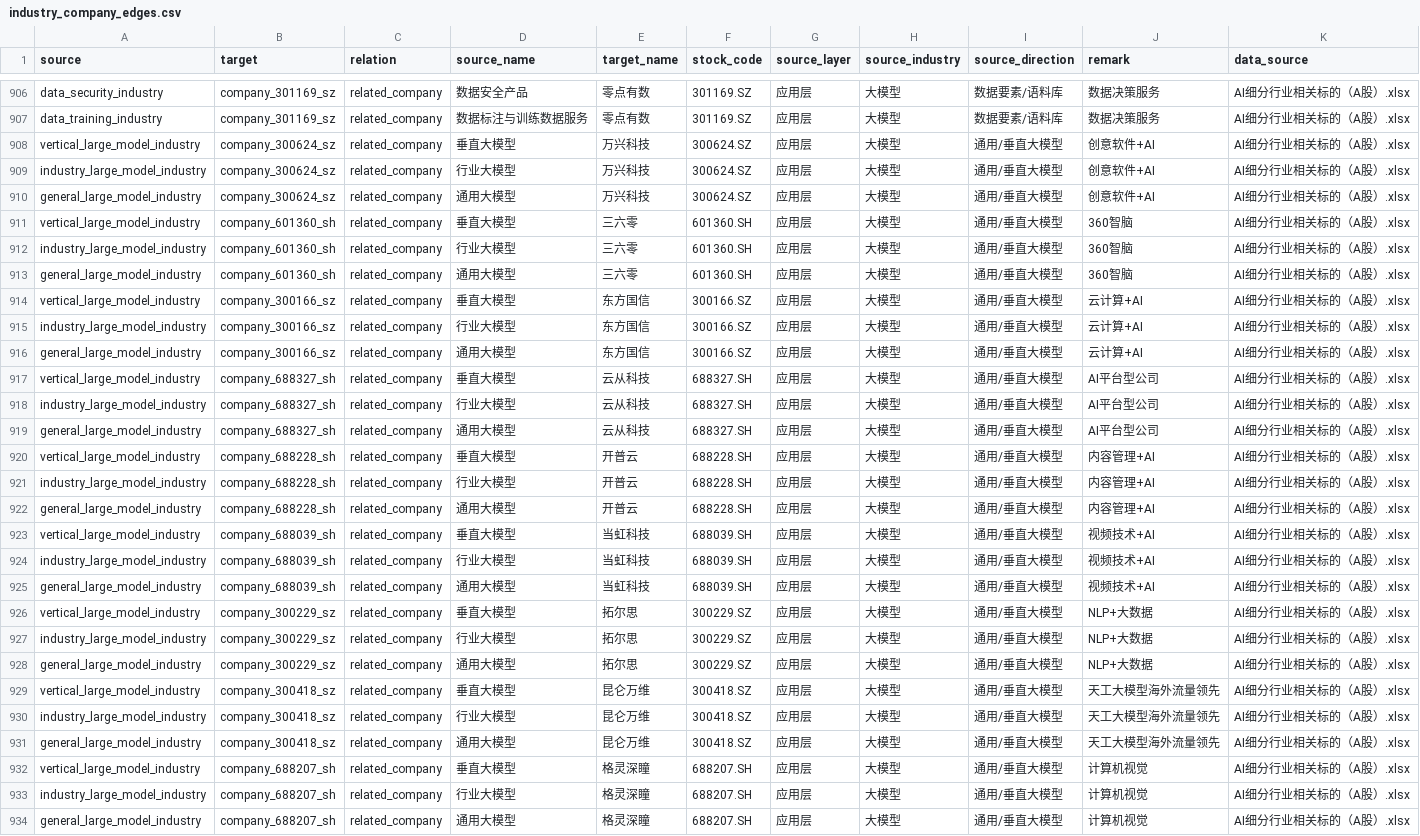
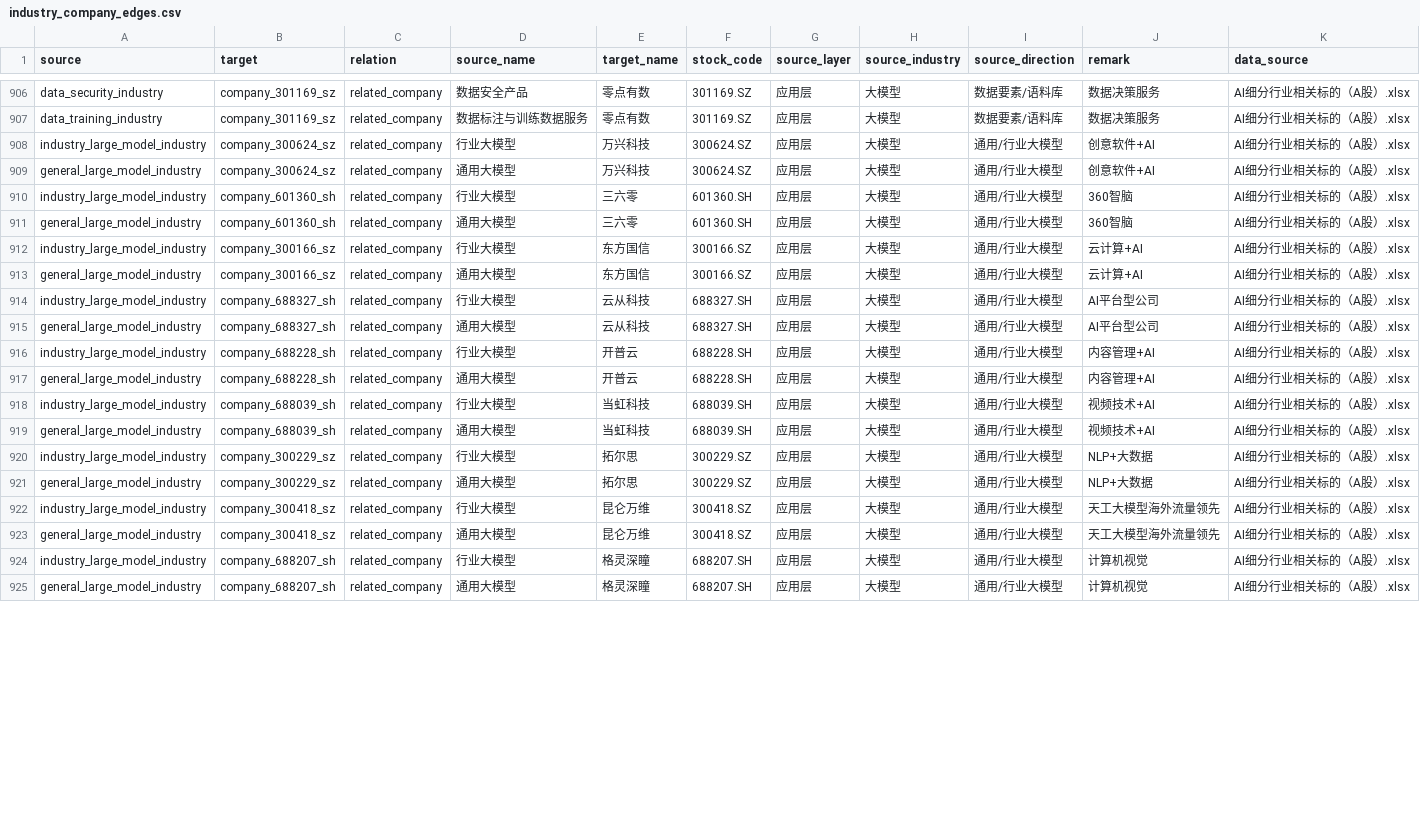
Before and after one commit to FinStep-AI/ai_atlas, a CSV file: industry_company_edges.csv, drawn as a sheet; only a part is shown, gaps mark what is left out; removed rows and columns are numbered as before the commit, all else as after; the diff covers the shown part only; the diff names each change by its address in the sheet, - before the commit and + after, or states it on an @@ line.

```diff
--- a/industry_company_edges.csv
+++ b/industry_company_edges.csv
-row 908: vertical_large_model_industry | company_300624_sz | related_company | 垂直大模型 | 万兴科技 | 300624.SZ | 应用层 | 大模型 | 通用/垂直大模型 | 创意软件+AI | AI细分行业相关标的（A股）.xlsx
-I908:I909 (source_direction): 通用/垂直大模型
+I908:I909 (source_direction): 通用/行业大模型
-row 911: vertical_large_model_industry | company_601360_sh | related_company | 垂直大模型 | 三六零 | 601360.SH | 应用层 | 大模型 | 通用/垂直大模型 | 360智脑 | AI细分行业相关标的（A股）.xlsx
-I910:I911 (source_direction): 通用/垂直大模型
+I910:I911 (source_direction): 通用/行业大模型
-row 914: vertical_large_model_industry | company_300166_sz | related_company | 垂直大模型 | 东方国信 | 300166.SZ | 应用层 | 大模型 | 通用/垂直大模型 | 云计算+AI | AI细分行业相关标的（A股）.xlsx
-I912:I913 (source_direction): 通用/垂直大模型
+I912:I913 (source_direction): 通用/行业大模型
-row 917: vertical_large_model_industry | company_688327_sh | related_company | 垂直大模型 | 云从科技 | 688327.SH | 应用层 | 大模型 | 通用/垂直大模型 | AI平台型公司 | AI细分行业相关标的（A股）.xlsx
-I914:I915 (source_direction): 通用/垂直大模型
+I914:I915 (source_direction): 通用/行业大模型
-row 920: vertical_large_model_industry | company_688228_sh | related_company | 垂直大模型 | 开普云 | 688228.SH | 应用层 | 大模型 | 通用/垂直大模型 | 内容管理+AI | AI细分行业相关标的（A股）.xlsx
-I916:I917 (source_direction): 通用/垂直大模型
+I916:I917 (source_direction): 通用/行业大模型
-row 923: vertical_large_model_industry | company_688039_sh | related_company | 垂直大模型 | 当虹科技 | 688039.SH | 应用层 | 大模型 | 通用/垂直大模型 | 视频技术+AI | AI细分行业相关标的（A股）.xlsx
-I918:I919 (source_direction): 通用/垂直大模型
+I918:I919 (source_direction): 通用/行业大模型
-row 926: vertical_large_model_industry | company_300229_sz | related_company | 垂直大模型 | 拓尔思 | 300229.SZ | 应用层 | 大模型 | 通用/垂直大模型 | NLP+大数据 | AI细分行业相关标的（A股）.xlsx
-I920:I921 (source_direction): 通用/垂直大模型
+I920:I921 (source_direction): 通用/行业大模型
-row 929: vertical_large_model_industry | company_300418_sz | related_company | 垂直大模型 | 昆仑万维 | 300418.SZ | 应用层 | 大模型 | 通用/垂直大模型 | 天工大模型海外流量领先 | AI细分行业相关标的（A股）.xlsx
-I922:I923 (source_direction): 通用/垂直大模型
+I922:I923 (source_direction): 通用/行业大模型
-row 932: vertical_large_model_industry | company_688207_sh | related_company | 垂直大模型 | 格灵深瞳 | 688207.SH | 应用层 | 大模型 | 通用/垂直大模型 | 计算机视觉 | AI细分行业相关标的（A股）.xlsx
-I924:I925 (source_direction): 通用/垂直大模型
+I924:I925 (source_direction): 通用/行业大模型
```
Also changed, not shown: 4 removed rows and 6 edited cells elsewhere in this file, edges.csv, nodes.csv, 2 other files.
